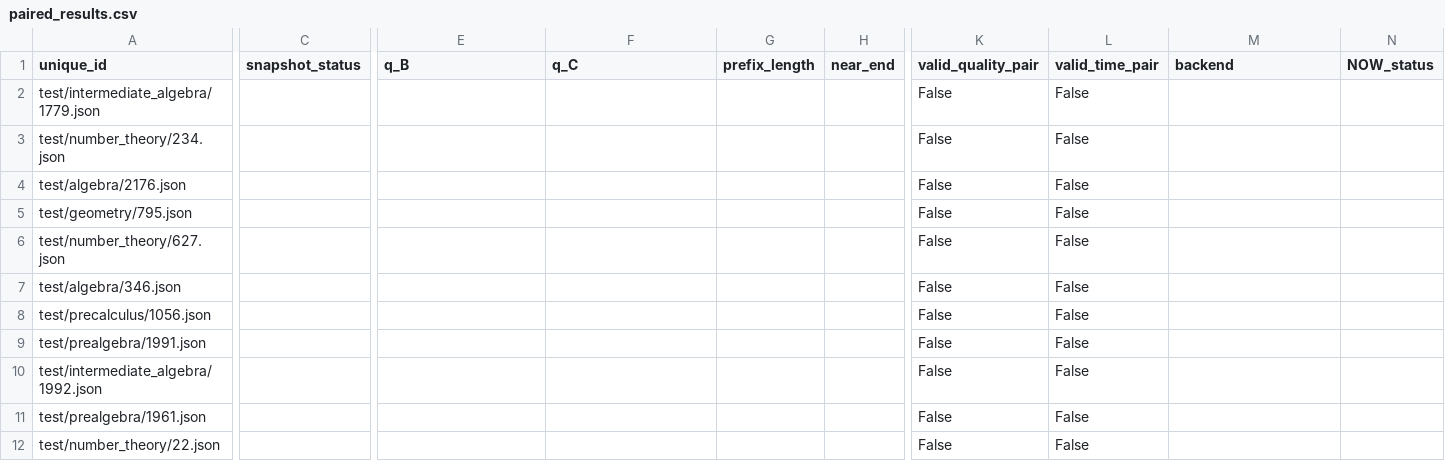
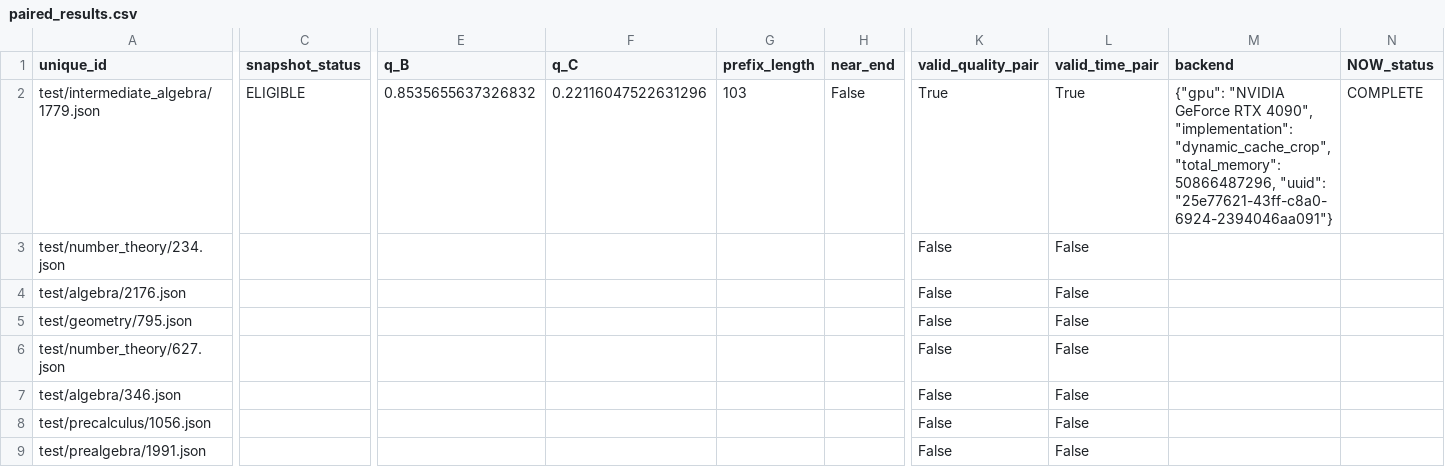
Before and after one commit to WanderingAlgebra/VeriServe, a CSV file: stages/stage3/runs/20261004-bcab71671427/paired_results.csv, drawn as a sheet; only a part is shown, gaps mark what is left out; the shorter side is filled out with more unchanged rows; the diff covers the shown part only; the diff names each change by its address in the sheet, - before the commit and + after, or states it on an @@ line.

Commit message:
Stage3 pilot stop-after 1, resume checkpoint

```diff
--- a/stages/stage3/runs/20261004-bcab71671427/paired_results.csv
+++ b/stages/stage3/runs/20261004-bcab71671427/paired_results.csv
-C2 (snapshot_status): (empty)
+C2 (snapshot_status): ELIGIBLE
-E2 (q_B): (empty)
+E2 (q_B): 0.8535655637326832
-F2 (q_C): (empty)
+F2 (q_C): 0.22116047522631296
-G2 (prefix_length): (empty)
+G2 (prefix_length): 103
-H2 (near_end): (empty)
+H2 (near_end): False
-K2 (valid_quality_pair): False
+K2 (valid_quality_pair): True
-L2 (valid_time_pair): False
+L2 (valid_time_pair): True
-M2 (backend): (empty)
+M2 (backend): {"gpu": "NVIDIA GeForce RTX 4090", "implementation": "dynamic_cache_crop", "total_memory": 50866487296, "uuid": "25e77621-43ff-c8a0-6924-2394046aa091"}
-N2 (NOW_status): (empty)
+N2 (NOW_status): COMPLETE
```
Also changed, not shown: 23 edited cells elsewhere in this file, 14 other files.
